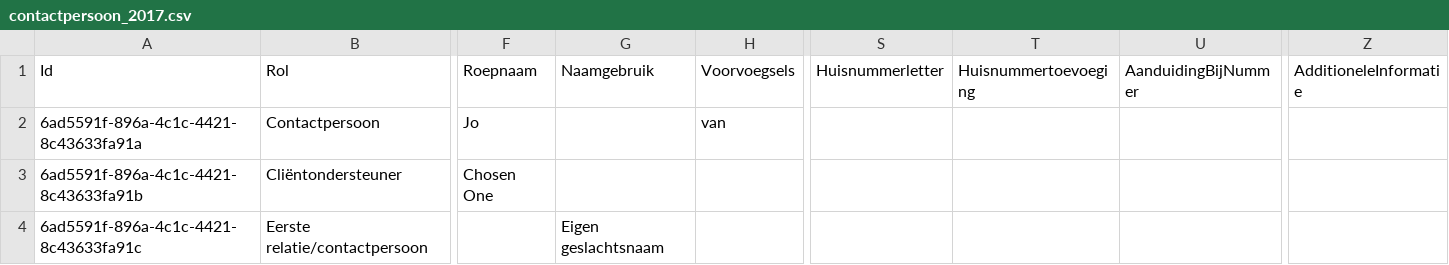
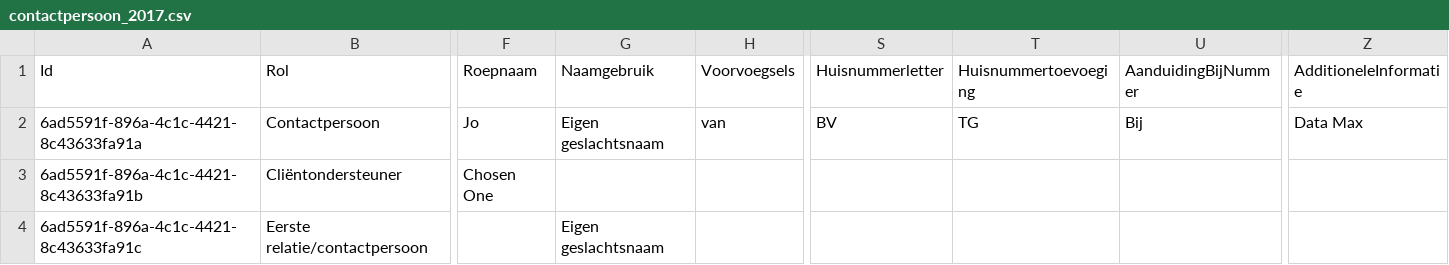
Before and after one commit to MaastrichtUniversity/docker-health, a CSV file: data/zib-demo-data/csv/contactpersoon_2017.csv, drawn as a sheet; only a part is shown, gaps mark what is left out; the diff names each change by its address in the sheet, - before the commit and + after, or states it on an @@ line.

Commit message:
Update data max for contactpersoon dummy data  ,subject a [DHHDP-256], [DHHDP-588]

```diff
--- a/data/zib-demo-data/csv/contactpersoon_2017.csv
+++ b/data/zib-demo-data/csv/contactpersoon_2017.csv
-G2 (Naamgebruik): (empty)
+G2 (Naamgebruik): Eigen geslachtsnaam
-S2 (Huisnummerletter): (empty)
+S2 (Huisnummerletter): BV
-T2 (Huisnummertoevoeging): (empty)
+T2 (Huisnummertoevoeging): TG
-U2 (AanduidingBijNummer): (empty)
+U2 (AanduidingBijNummer): Bij
-Z2 (AdditioneleInformatie): (empty)
+Z2 (AdditioneleInformatie): Data Max
```
